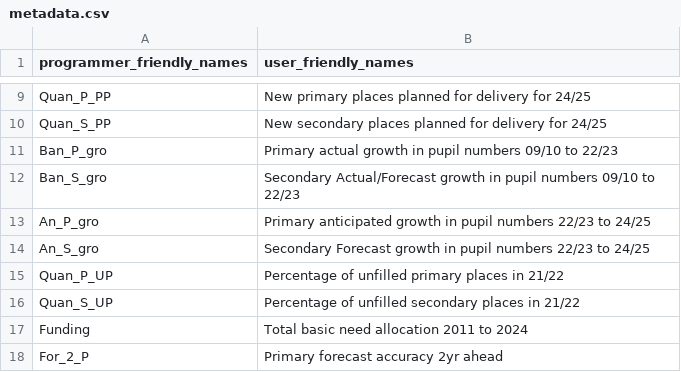
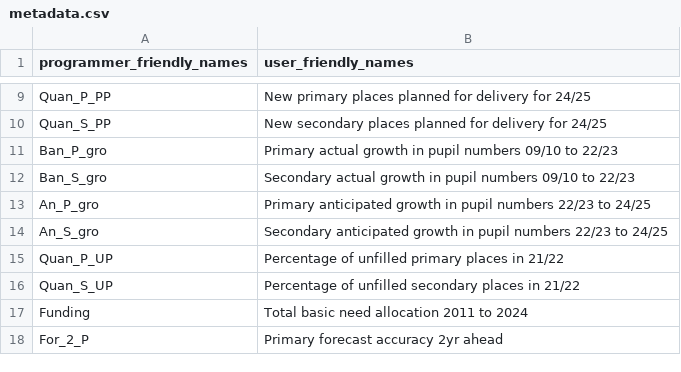
Before and after one commit to dfe-analytical-services/la-school-places-scorecards, a CSV file: data/metadata.csv, drawn as a sheet; only a part is shown, gaps mark what is left out.

Commit message:
updated metadata

```diff
--- a/data/metadata.csv
+++ b/data/metadata.csv
@@ -11,5 +11,5 @@ Quan_S_PP,New secondary places planned for delivery for 24/25
 Ban_P_gro,Primary actual growth in pupil numbers 09/10 to 22/23
-Ban_S_gro,Secondary Actual/Forecast growth in pupil numbers 09/10 to 22/23
+Ban_S_gro,Secondary actual growth in pupil numbers 09/10 to 22/23
 An_P_gro,Primary anticipated growth in pupil numbers 22/23 to 24/25
-An_S_gro,Secondary Forecast growth in pupil numbers 22/23 to 24/25
+An_S_gro,Secondary anticipated growth in pupil numbers 22/23 to 24/25
 Quan_P_UP,Percentage of unfilled primary places in 21/22
```
